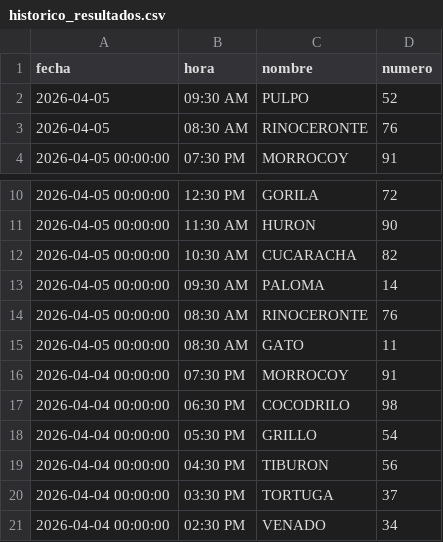
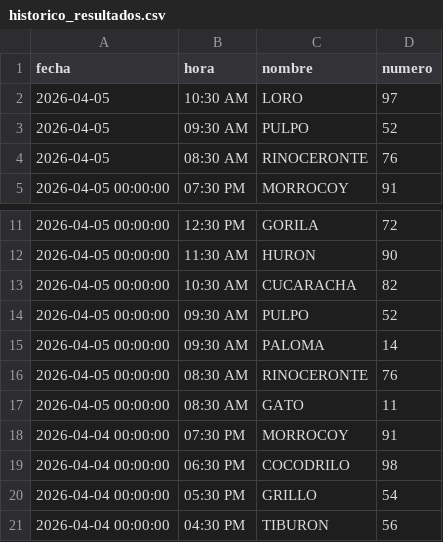
Before and after one commit to RAYC3004/guacharito-pro-tracker, a CSV file: historico_resultados.csv, drawn as a sheet; only a part is shown, gaps mark what is left out; the shorter side is filled out with more unchanged rows; the diff names each change by its address in the sheet, - before the commit and + after, or states it on an @@ line.

```diff
--- a/historico_resultados.csv
+++ b/historico_resultados.csv
+row 2: 2026-04-05 | 10:30 AM | LORO | 97
+row 14: 2026-04-05 00:00:00 | 09:30 AM | PULPO | 52
```
Also changed, not shown: 2 other files.
